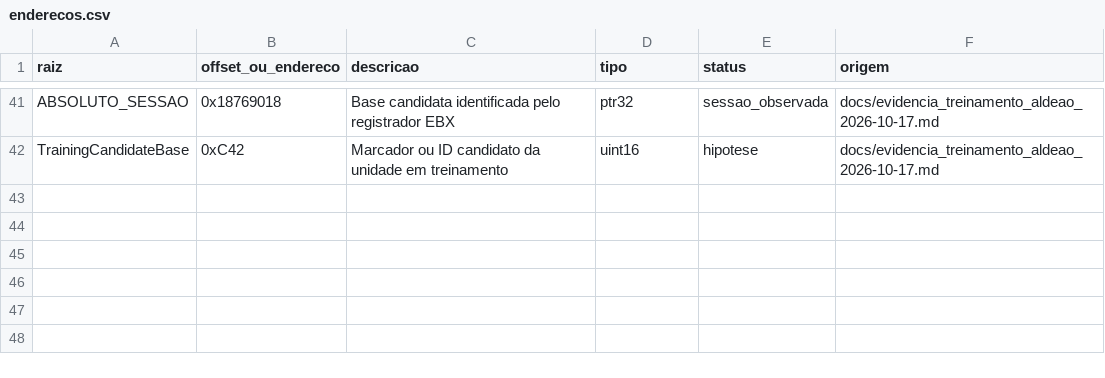
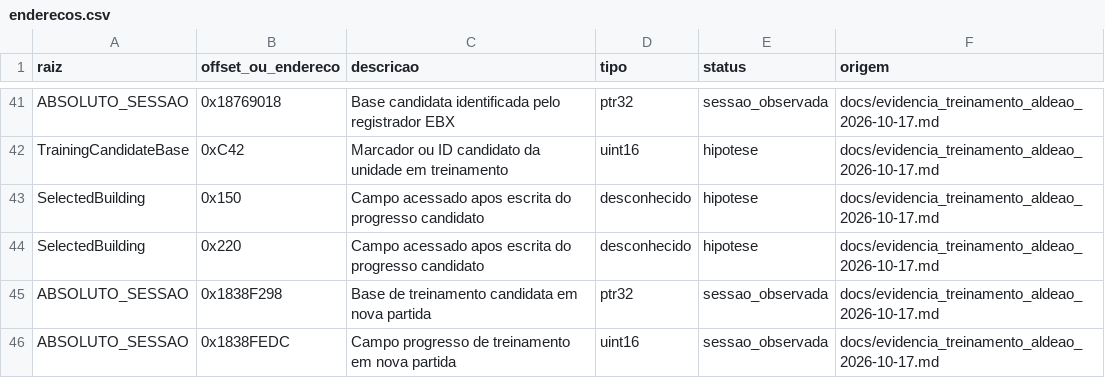
Before and after one commit to marcosvilhena87/AoE2HD.mapping, a CSV file: dados/enderecos.csv, drawn as a sheet; only a part is shown, gaps mark what is left out; the diff names each change by its address in the sheet, - before the commit and + after, or states it on an @@ line.

Commit message:
map: register new training session addresses and selected-building access offsets as hypotheses

```diff
--- a/dados/enderecos.csv
+++ b/dados/enderecos.csv
+row 43: SelectedBuilding | 0x150 | Campo acessado apos escrita do progresso candidato | desconhecido | hipotese | docs/evidencia_treinamento_aldeao_2026-10-17.md
+row 44: SelectedBuilding | 0x220 | Campo acessado apos escrita do progresso candidato | desconhecido | hipotese | docs/evidencia_treinamento_aldeao_2026-10-17.md
+row 45: ABSOLUTO_SESSAO | 0x1838F298 | Base de treinamento candidata em nova partida | ptr32 | sessao_observada | docs/evidencia_treinamento_aldeao_2026-10-17.md
+row 46: ABSOLUTO_SESSAO | 0x1838FEDC | Campo progresso de treinamento em nova partida | uint16 | sessao_observada | docs/evidencia_treinamento_aldeao_2026-10-17.md
```
